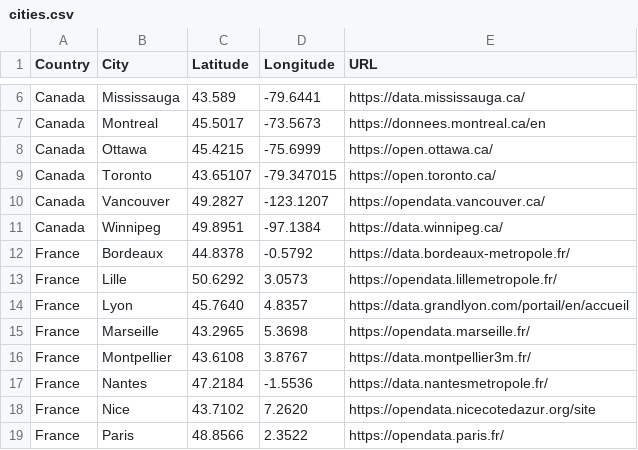
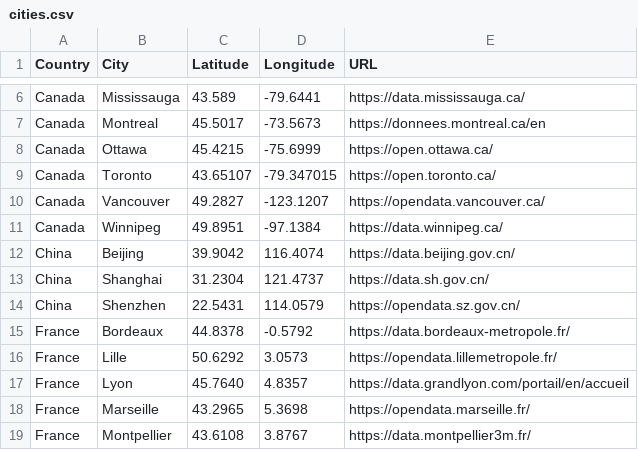
Before and after one commit to jeandecian/open-data-cities-map, a CSV file: cities.csv, drawn as a sheet; only a part is shown, gaps mark what is left out; the shorter side is filled out with more unchanged rows; the diff names each change by its address in the sheet, - before the commit and + after, or states it on an @@ line.

Commit message:
add top 3 chinese cities

```diff
--- a/cities.csv
+++ b/cities.csv
+row 12: China | Beijing | 39.9042 | 116.4074 | https://data.beijing.gov.cn/
+row 13: China | Shanghai | 31.2304 | 121.4737 | https://data.sh.gov.cn/
+row 14: China | Shenzhen | 22.5431 | 114.0579 | https://opendata.sz.gov.cn/
```
